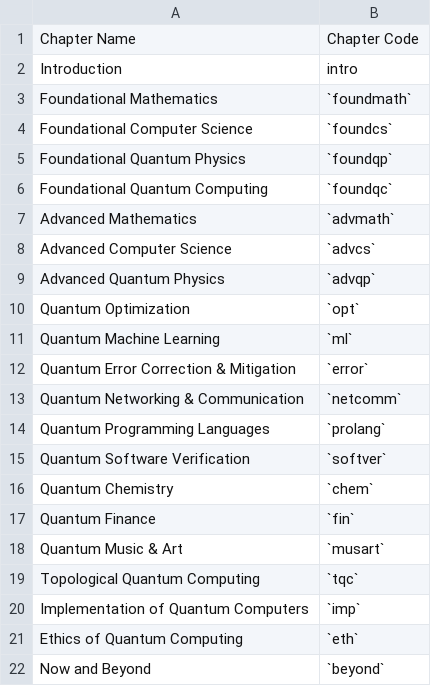
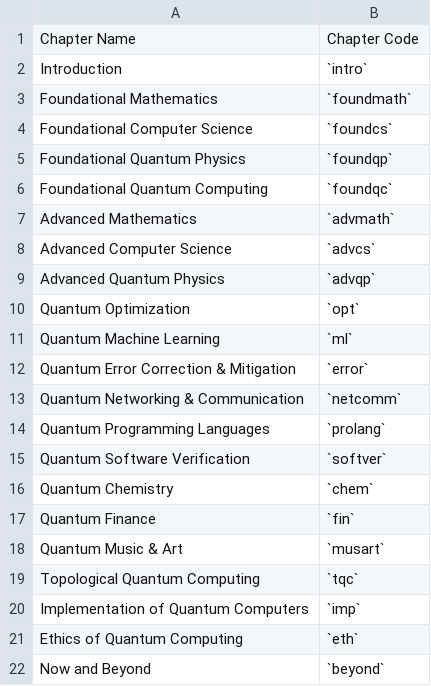
Before and after one commit to Luxque/Open-Quantum-Computing-Textbook, a CSV file: table/chapter-code.csv, drawn as a sheet.

Commit message:
Fix typo in `chapter-code.csv`

```diff
--- a/table/chapter-code.csv
+++ b/table/chapter-code.csv
@@ -1,3 +1,3 @@
 Chapter Name,Chapter Code
-Introduction,intro
+Introduction,`intro`
 Foundational Mathematics,`foundmath`
```
